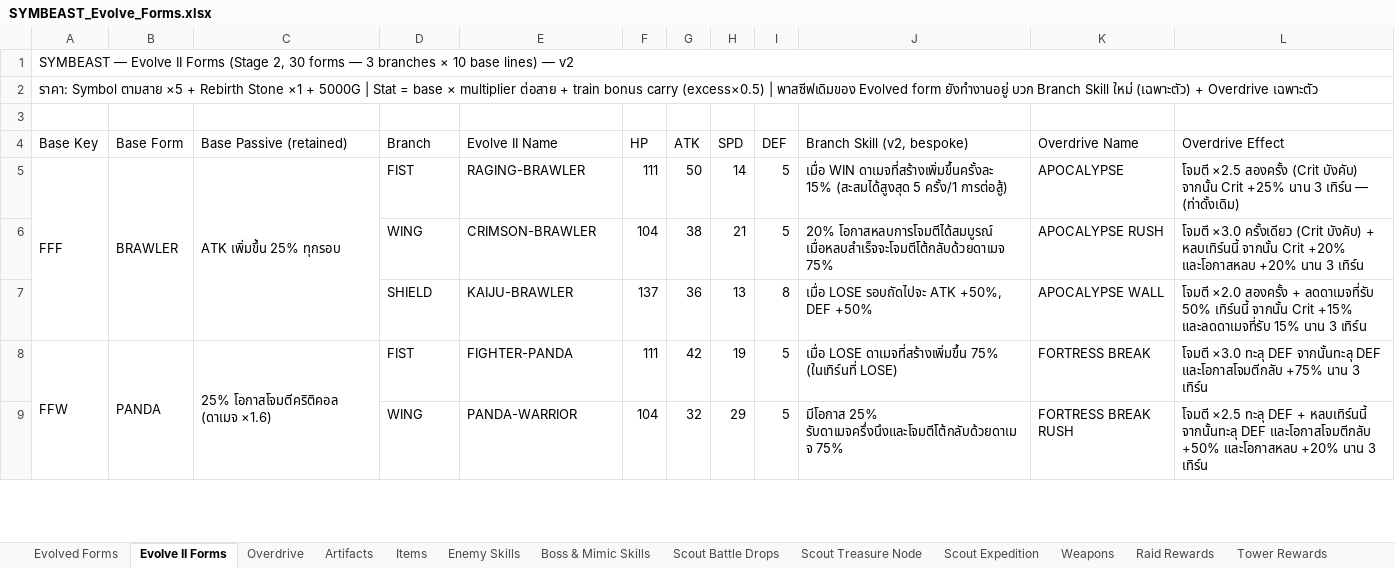
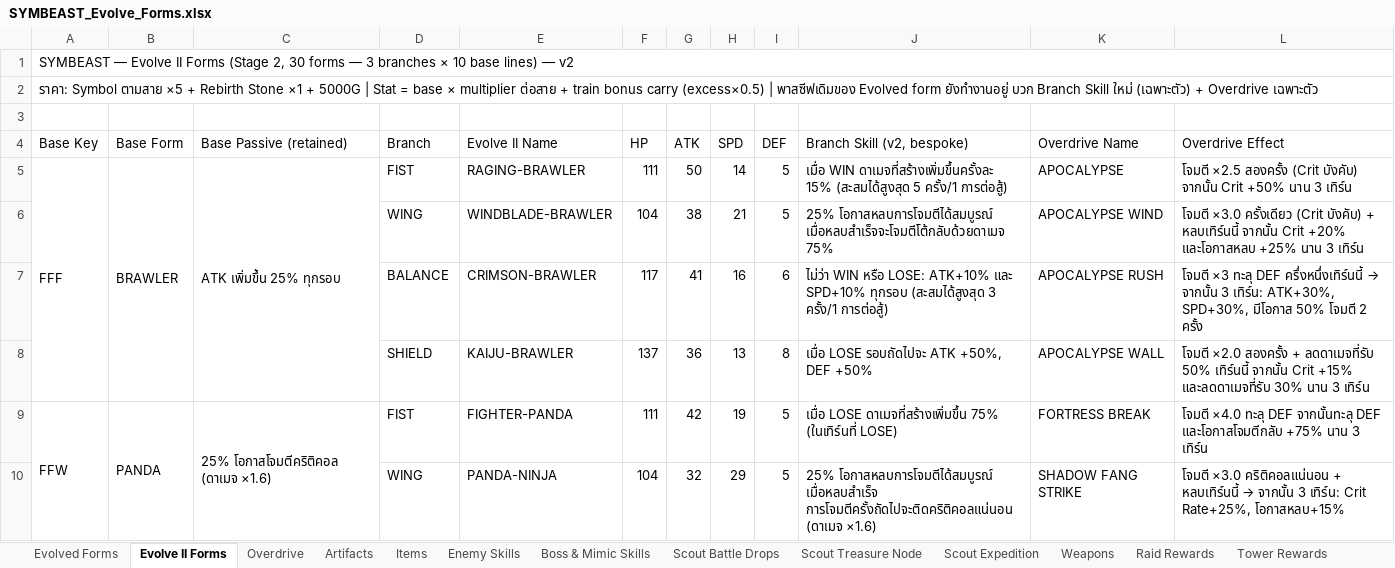
Before and after one commit to NutYoYo/Symbeast, an Excel workbook: SYMBEAST_Evolve_Forms.xlsx, sheet Evolve II Forms, drawn as a sheet; only a part is shown; values as stored, in another font and other column widths than the file's, no cell formats; addresses are those after the commit; the diff covers the shown part only; the diff names each change by its address in the sheet, - before the commit and + after, or states it on an @@ line.

Commit message:
v0.1.2: Evolve II Balance branch 10 new forms + PVP defense log + bug fixes

```diff
--- a/SYMBEAST_Evolve_Forms.xlsx (sheet Evolve II Forms)
+++ b/SYMBEAST_Evolve_Forms.xlsx (sheet Evolve II Forms)
-L5 (Overdrive Effect): …จากนั้น Crit +25% นาน 3 เทิร์น — (ท่าดั้งเดิม)
+L5 (Overdrive Effect): …จากนั้น Crit +50% นาน 3 เทิร์น
-E6 (Evolve II Name): CRIMSON-BRAWLER
+E6 (Evolve II Name): WINDBLADE-BRAWLER
-J6 (Branch Skill (v2, bespoke)): 20% โอกาสหลบการโจมตีได้สมบูรณ์ เมื่อหลบสำเร็จจะโจมตีโต้กลับด้วยดาเมจ…
+J6 (Branch Skill (v2, bespoke)): 25% โอกาสหลบการโจมตีได้สมบูรณ์ เมื่อหลบสำเร็จจะโจมตีโต้กลับด้วยดาเมจ…
-K6 (Overdrive Name): APOCALYPSE RUSH
+K6 (Overdrive Name): APOCALYPSE WIND
-L6 (Overdrive Effect): …+20% และโอกาสหลบ +20% นาน 3…
+L6 (Overdrive Effect): …+20% และโอกาสหลบ +25% นาน 3…
+row 7:  |  |  | BALANCE | CRIMSON-BRAWLER | 117 | 41 | 16 | 6 | ไม่ว่า WIN หรือ LOSE: ATK+10% และ SPD+10% ทุกรอบ (สะสมได้สูงสุด 3 ครั้ง/1 การต่อสู้) | APOCALYPSE RUSH | โจมตี ×3 ทะลุ DEF ครึ่งหนึ่งเทิร์นนี้ → จากนั้น 3 เทิร์น: ATK+30%, SPD+30%, มีโอกาส 50% โจมตี 2 ครั้ง
-L8 (Overdrive Effect): …+15% และลดดาเมจที่รับ 15% นาน 3…
+L8 (Overdrive Effect): …+15% และลดดาเมจที่รับ 30% นาน 3…
-L9 (Overdrive Effect): โจมตี ×3.0 ทะลุ DEF…
+L9 (Overdrive Effect): โจมตี ×4.0 ทะลุ DEF…
-E10 (Evolve II Name): PANDA-WARRIOR
+E10 (Evolve II Name): PANDA-NINJA
-J10 (Branch Skill (v2, bespoke)): มีโอกาส 25% รับดาเมจครึ่งนึงและโจมตีโต้กลับด้วยดาเมจ 75%
+J10 (Branch Skill (v2, bespoke)): 25% โอกาสหลบการโจมตีได้สมบูรณ์ เมื่อหลบสำเร็จ การโจมตีครั้งถัดไปจะติดคริติคอลแน่นอน (ดาเมจ ×1.6)
-K10 (Overdrive Name): FORTRESS BREAK RUSH
+K10 (Overdrive Name): SHADOW FANG STRIKE
@@ L10 (Overdrive Effect): โจมตี ×2.5 ทะลุ DEF + หลบเทิร์นนี้ จากนั้นทะลุ DEF และโอกาสโจมตีกลับ +50% และโอกาสหลบ +20% นาน 3 เทิร์น → โจมตี ×3.0 คริติคอลแน่นอน + หลบเทิร์นนี้ → จากนั้น 3 เทิร์น: Crit Rate+25%, โอกาสหลบ+15% @@
```
Also changed, not shown: 9 added rows and 4 edited cells elsewhere in this sheet, sheet Artifacts, sheet Overdrive, sheet Weapons, sheet Enemy Skills, sheet Scout Rewards, sheet Evolved Forms, 7 more sheets, cell formats, 11 other files.
